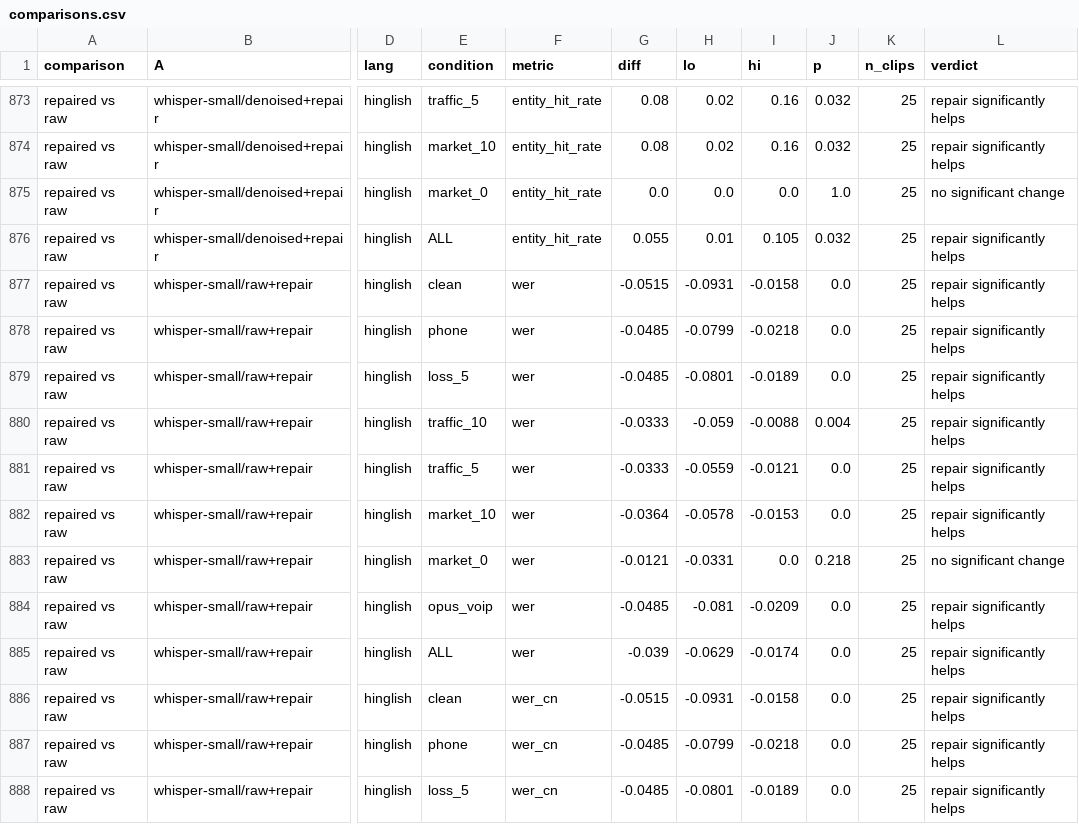
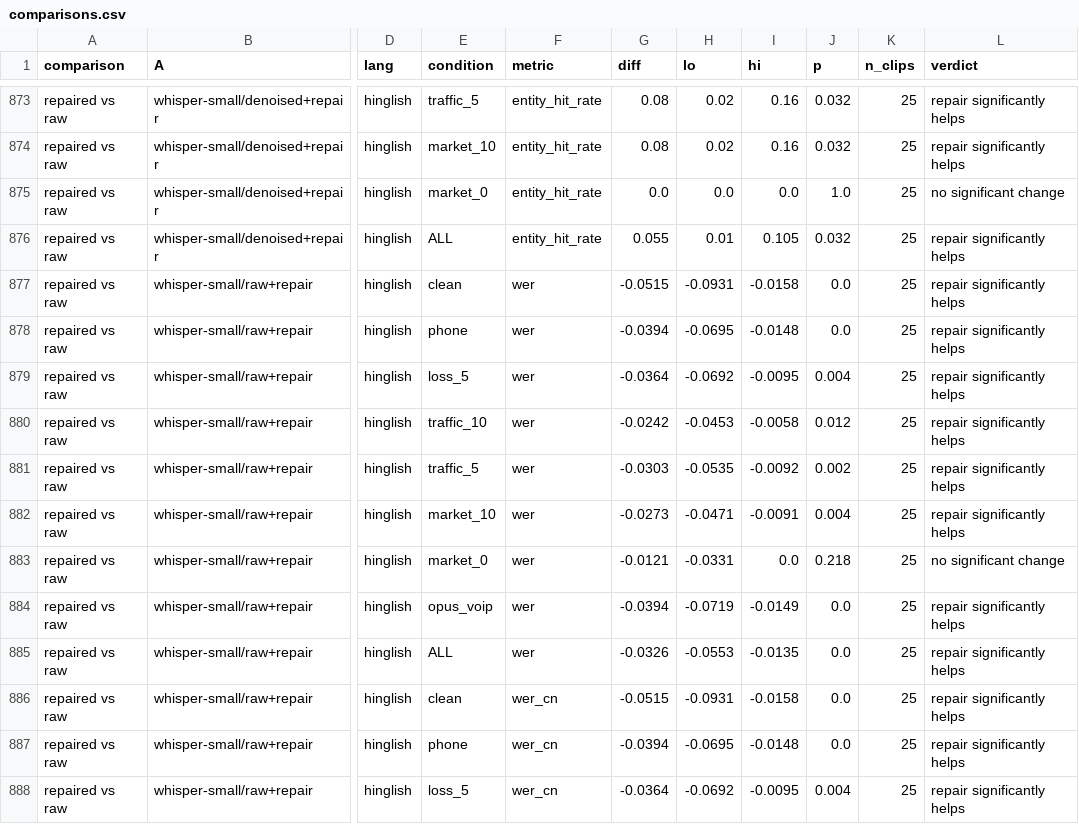
Before and after one commit to anurag-23werty/ShorGul, a CSV file: results/comparisons.csv, drawn as a sheet; only a part is shown, gaps mark what is left out; the diff covers the shown part only; the diff names each change by its address in the sheet, - before the commit and + after, or states it on an @@ line.

```diff
--- a/results/comparisons.csv
+++ b/results/comparisons.csv
-G878 (diff): -0.0485
+G878 (diff): -0.0394
-H878 (lo): -0.0799
+H878 (lo): -0.0695
-I878 (hi): -0.0218
+I878 (hi): -0.0148
-G879 (diff): -0.0485
+G879 (diff): -0.0364
-H879 (lo): -0.0801
+H879 (lo): -0.0692
-I879 (hi): -0.0189
+I879 (hi): -0.0095
-J879 (p): 0.0
+J879 (p): 0.004
-G880 (diff): -0.0333
+G880 (diff): -0.0242
-H880 (lo): -0.059
+H880 (lo): -0.0453
-I880 (hi): -0.0088
+I880 (hi): -0.0058
-J880 (p): 0.004
+J880 (p): 0.012
-G881 (diff): -0.0333
+G881 (diff): -0.0303
-H881 (lo): -0.0559
+H881 (lo): -0.0535
-I881 (hi): -0.0121
+I881 (hi): -0.0092
-J881 (p): 0.0
+J881 (p): 0.002
-G882 (diff): -0.0364
+G882 (diff): -0.0273
-H882 (lo): -0.0578
+H882 (lo): -0.0471
-I882 (hi): -0.0153
+I882 (hi): -0.0091
-J882 (p): 0.0
+J882 (p): 0.004
-G884 (diff): -0.0485
+G884 (diff): -0.0394
-H884 (lo): -0.081
+H884 (lo): -0.0719
-I884 (hi): -0.0209
+I884 (hi): -0.0149
-G885 (diff): -0.039
+G885 (diff): -0.0326
-H885 (lo): -0.0629
+H885 (lo): -0.0553
-I885 (hi): -0.0174
+I885 (hi): -0.0135
-G887 (diff): -0.0485
+G887 (diff): -0.0394
-H887 (lo): -0.0799
+H887 (lo): -0.0695
-I887 (hi): -0.0218
+I887 (hi): -0.0148
-G888 (diff): -0.0485
+G888 (diff): -0.0364
-H888 (lo): -0.0801
+H888 (lo): -0.0692
-I888 (hi): -0.0189
+I888 (hi): -0.0095
-J888 (p): 0.0
+J888 (p): 0.004
```
Also changed, not shown: 150 edited cells elsewhere in this file, results/summary.csv, 9 other files.
